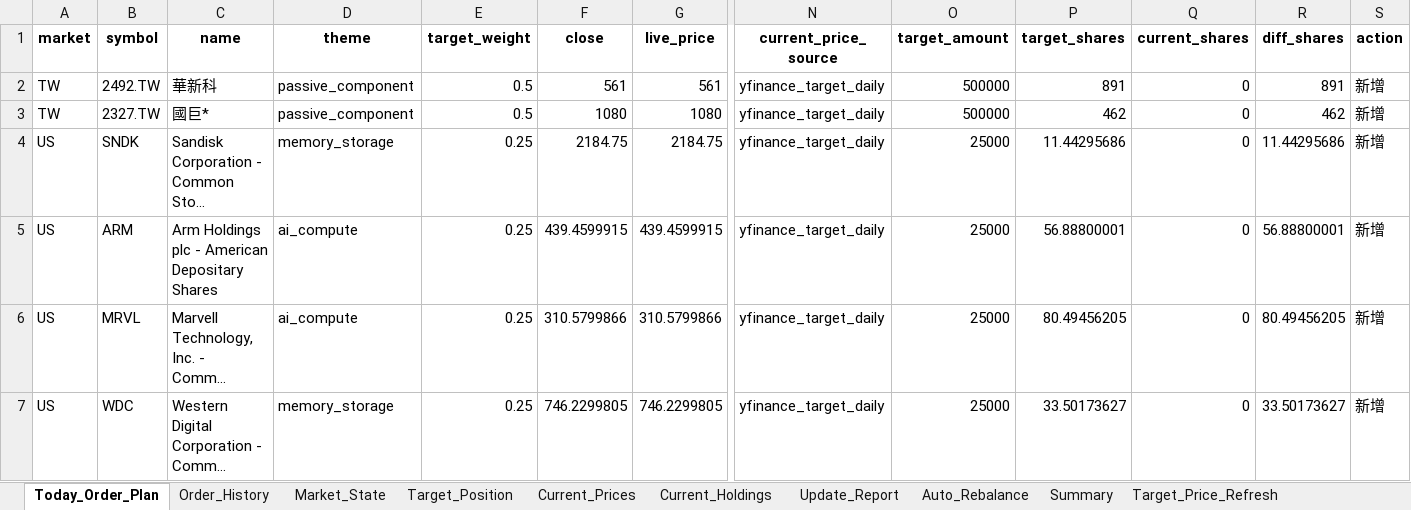
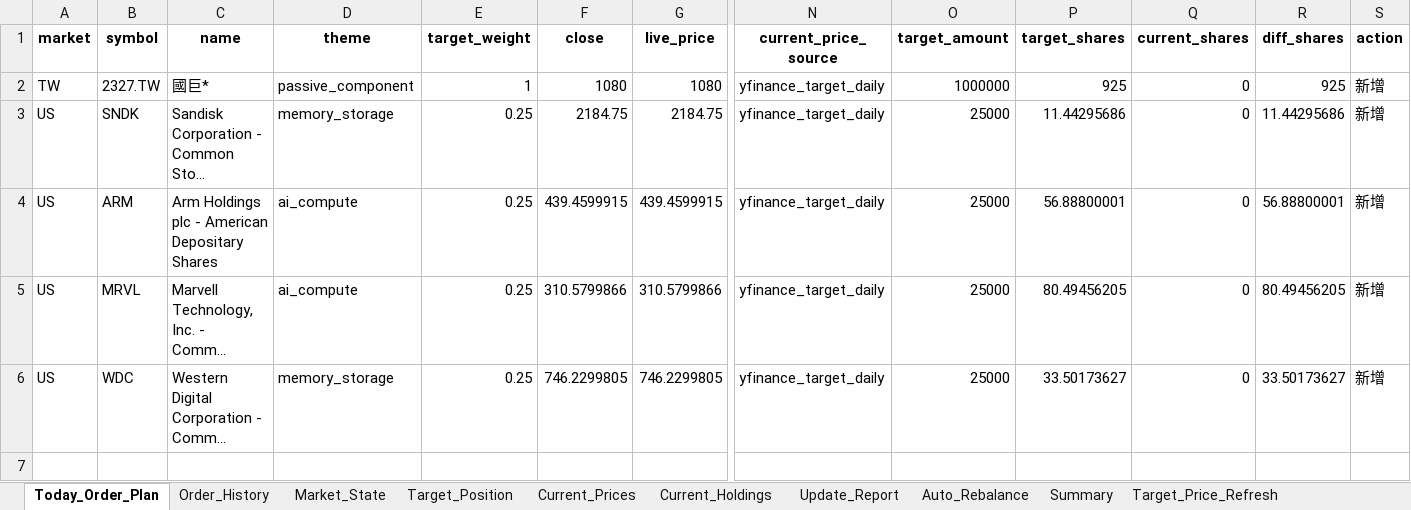
Before and after one commit to pigboy922-dot/tw-us-market-cloud, an Excel workbook: runtime_outputs/DAILY_MARKET_RECORD.xlsx, sheet Today_Order_Plan, drawn as a sheet; only a part is shown, gaps mark what is left out; long unchanged cells end in …; values as stored, in another font and other column widths than the file's, no borders; removed rows and columns are numbered as before the commit, all else as after; rows hold the shown columns only; the diff names each change by its address in the sheet, - before the commit and + after, or states it on an @@ line.

```diff
--- a/runtime_outputs/DAILY_MARKET_RECORD.xlsx (sheet Today_Order_Plan)
+++ b/runtime_outputs/DAILY_MARKET_RECORD.xlsx (sheet Today_Order_Plan)
-row 2: TW | 2492.TW | 華新科 | passive_component | 0.5 | 561 | 561 | yfinance_target_daily | 500000 | 891 | 0 | 891 | 新增
-E2 (target_weight): 0.5
+E2 (target_weight): 1
-O2 (target_amount): 500000
+O2 (target_amount): 1000000
-P2 (target_shares): 462
+P2 (target_shares): 925
-R2 (diff_shares): 462
+R2 (diff_shares): 925
```
Also changed, not shown: sheet Order_History, sheet Current_Prices, sheet Target_Position, sheet Market_State, sheet Target_Price_Refresh, sheet Summary, 26 other files.
